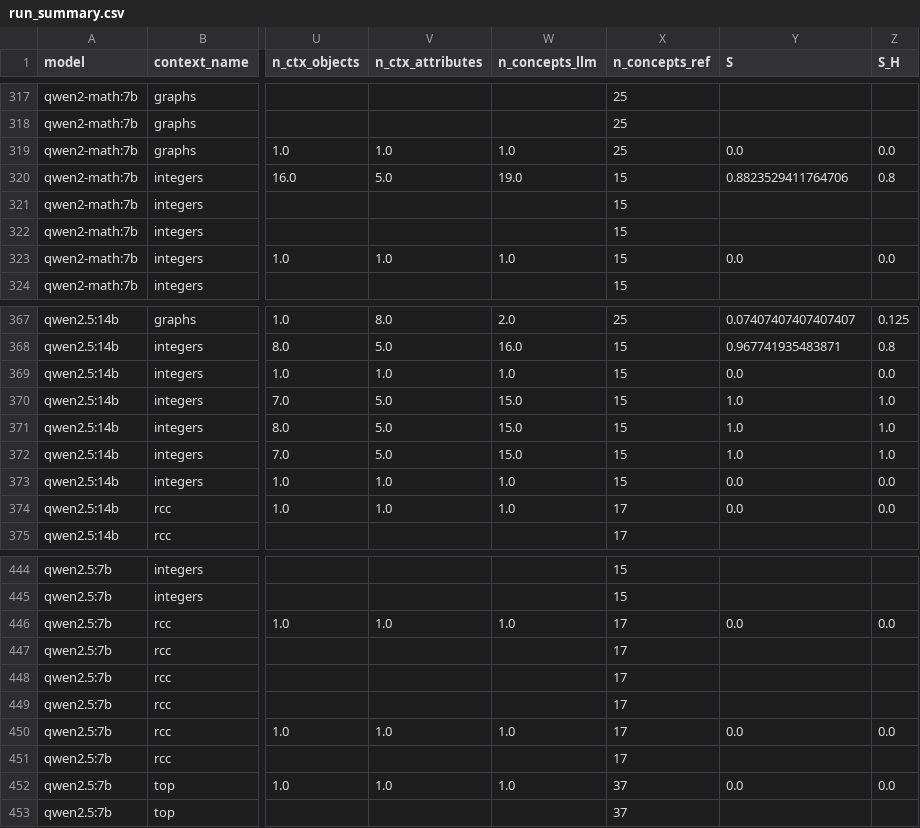
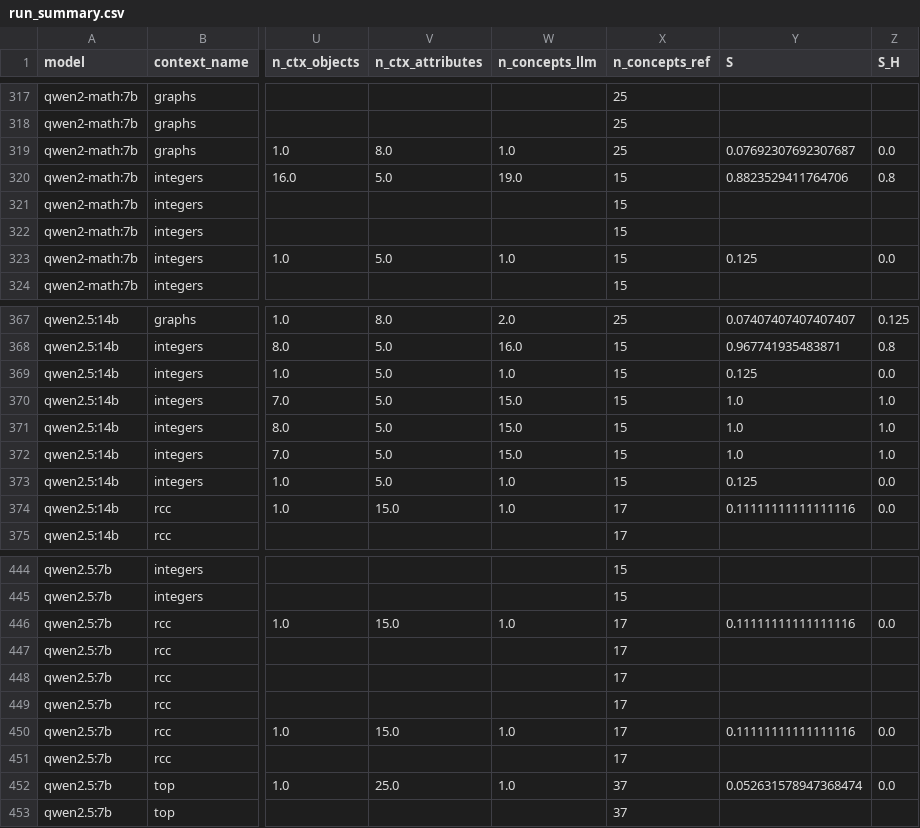
Before and after one commit to Adamychen/attribute_exploration_llm, a CSV file: experiments/data/derived/run_summary.csv, drawn as a sheet; only a part is shown, gaps mark what is left out; the diff covers the shown part only; the diff names each change by its address in the sheet, - before the commit and + after, or states it on an @@ line.

```diff
--- a/experiments/data/derived/run_summary.csv
+++ b/experiments/data/derived/run_summary.csv
-V319 (n_ctx_attributes): 1.0
+V319 (n_ctx_attributes): 8.0
-Y319 (S): 0.0
+Y319 (S): 0.07692307692307687
-V323 (n_ctx_attributes): 1.0
+V323 (n_ctx_attributes): 5.0
-Y323 (S): 0.0
+Y323 (S): 0.125
-V369 (n_ctx_attributes): 1.0
+V369 (n_ctx_attributes): 5.0
-Y369 (S): 0.0
+Y369 (S): 0.125
-V373 (n_ctx_attributes): 1.0
+V373 (n_ctx_attributes): 5.0
-Y373 (S): 0.0
+Y373 (S): 0.125
-V374 (n_ctx_attributes): 1.0
+V374 (n_ctx_attributes): 15.0
-Y374 (S): 0.0
+Y374 (S): 0.11111111111111116
-V446 (n_ctx_attributes): 1.0
+V446 (n_ctx_attributes): 15.0
-Y446 (S): 0.0
+Y446 (S): 0.11111111111111116
-V450 (n_ctx_attributes): 1.0
+V450 (n_ctx_attributes): 15.0
-Y450 (S): 0.0
+Y450 (S): 0.11111111111111116
-V452 (n_ctx_attributes): 1.0
+V452 (n_ctx_attributes): 25.0
-Y452 (S): 0.0
+Y452 (S): 0.052631578947368474
```
Also changed, not shown: 76 edited cells elsewhere in this file, 59 other files.
